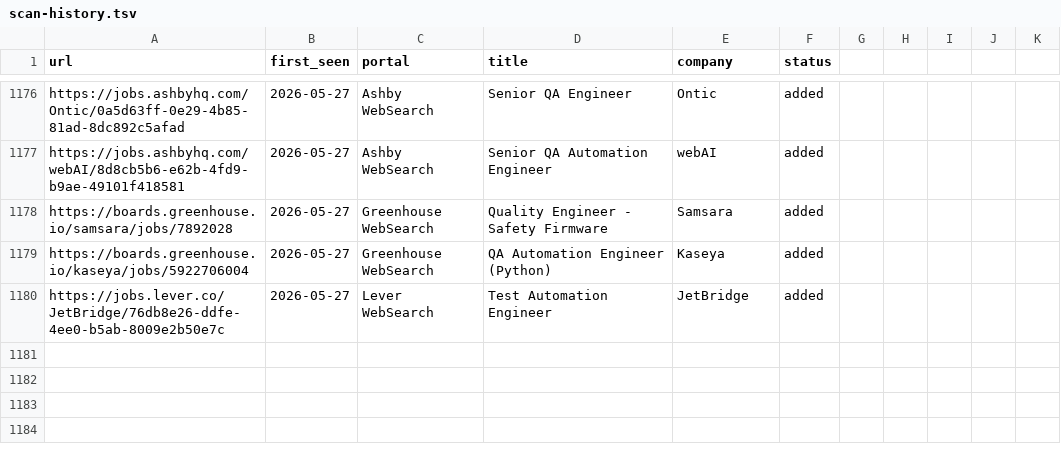
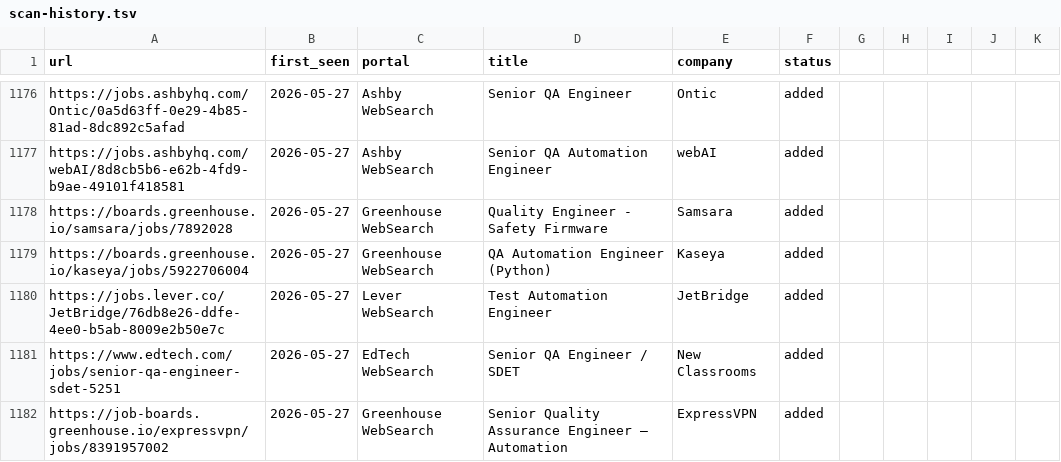
Before and after one commit to ahmets34/career-ops, a TSV file: data/scan-history.tsv, drawn as a sheet; only a part is shown, gaps mark what is left out; the diff names each change by its address in the sheet, - before the commit and + after, or states it on an @@ line.

Commit message:
scan: websearch 2026-05-27 18:02 EDT - 2 new offers
New Classrooms Senior QA Engineer/SDET, ExpressVPN Senior QA Automation Engineer

```diff
--- a/data/scan-history.tsv
+++ b/data/scan-history.tsv
+row 1181: https://www.edtech.com/jobs/senior-qa-engineer-sdet-5251 | 2026-05-27 | EdTech WebSearch | Senior QA Engineer / SDET | New Classrooms | added
+row 1182: https://job-boards.greenhouse.io/expressvpn/jobs/8391957002 | 2026-05-27 | Greenhouse WebSearch | Senior Quality Assurance Engineer – Automation | ExpressVPN | added
```
Also changed, not shown: 1 other file.
